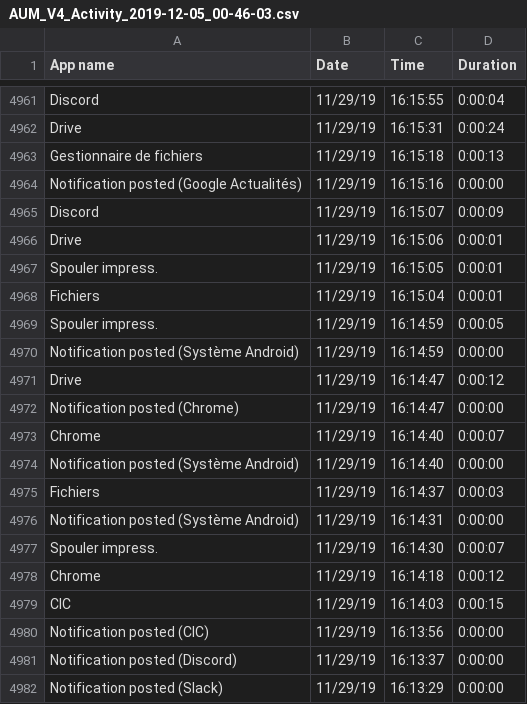
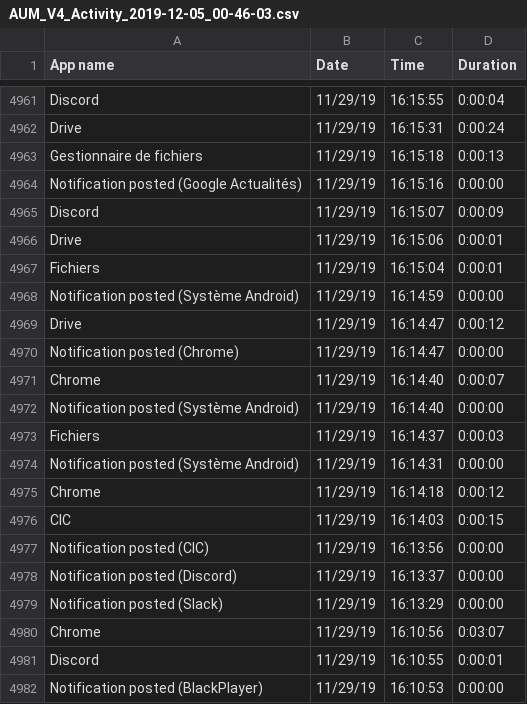
Before and after one commit to abardou/viz-habits, a CSV file: data/user1/AUM_V4_Activity_2019-12-05_00-46-03.csv, drawn as a sheet; only a part is shown, gaps mark what is left out; the shorter side is filled out with more unchanged rows.

```diff
--- a/data/user1/AUM_V4_Activity_2019-12-05_00-46-03.csv
+++ b/data/user1/AUM_V4_Activity_2019-12-05_00-46-03.csv
@@ -4966,5 +4966,3 @@
 "Drive","11/29/19","16:15:06","0:00:01"
-"Spouler impress.","11/29/19","16:15:05","0:00:01"
 "Fichiers","11/29/19","16:15:04","0:00:01"
-"Spouler impress.","11/29/19","16:14:59","0:00:05"
 "Notification posted (Système Android)","11/29/19","16:14:59","0:00:00"
@@ -4976,3 +4974,2 @@
 "Notification posted (Système Android)","11/29/19","16:14:31","0:00:00"
-"Spouler impress.","11/29/19","16:14:30","0:00:07"
 "Chrome","11/29/19","16:14:18","0:00:12"
```
Also changed, not shown: data/user1/u1_aggregate.csv, 2 other files.
